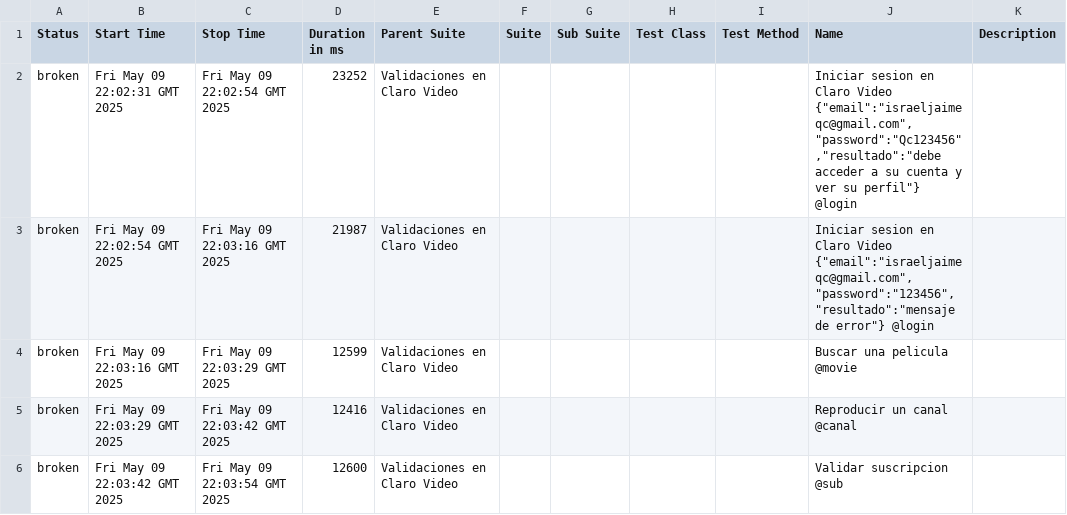
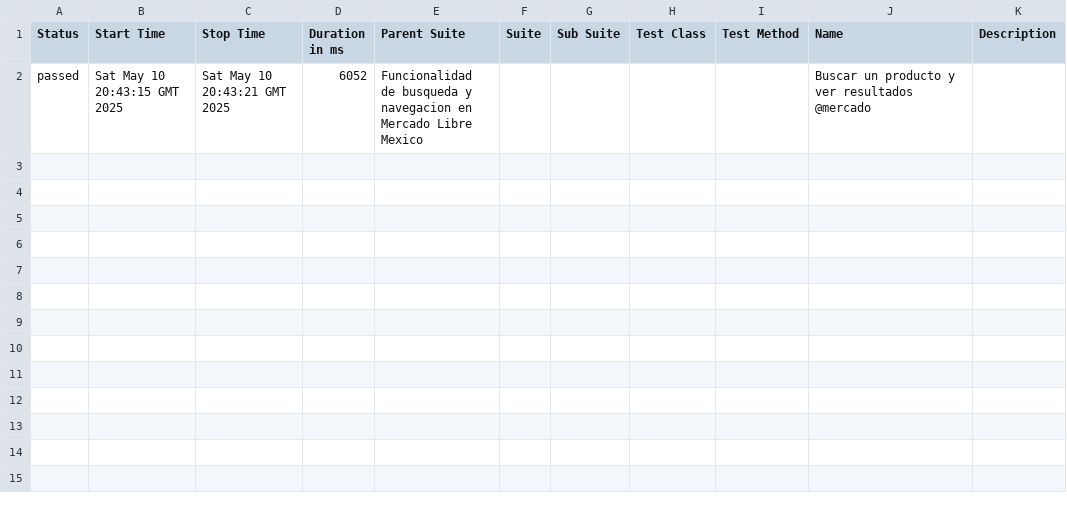
Before and after one commit to israjz23/CLAROVIDEO, a CSV file: data/suites.csv, drawn as a sheet; removed rows and columns are numbered as before the commit, all else as after; the diff names each change by its address in the sheet, - before the commit and + after, or states it on an @@ line.

```diff
--- a/data/suites.csv
+++ b/data/suites.csv
-row 2: broken | Fri May 09 22:02:31 GMT 2025 | Fri May 09 22:02:54 GMT 2025 | 23252 | Validaciones en Claro Video |  |  |  |  | Iniciar sesion en Claro Video {"email":"israeljaimeqc@gmail.com","password":"Qc123456","resultado":"debe acceder a su cuenta y ver su perfil"} @login
-row 3: broken | Fri May 09 22:02:54 GMT 2025 | Fri May 09 22:03:16 GMT 2025 | 21987 | Validaciones en Claro Video |  |  |  |  | Iniciar sesion en Claro Video {"email":"israeljaimeqc@gmail.com","password":"123456","resultado":"mensaje de error"} @login
-row 4: broken | Fri May 09 22:03:16 GMT 2025 | Fri May 09 22:03:29 GMT 2025 | 12599 | Validaciones en Claro Video |  |  |  |  | Buscar una pelicula @movie
-row 5: broken | Fri May 09 22:03:29 GMT 2025 | Fri May 09 22:03:42 GMT 2025 | 12416 | Validaciones en Claro Video |  |  |  |  | Reproducir un canal @canal
-row 6: broken | Fri May 09 22:03:42 GMT 2025 | Fri May 09 22:03:54 GMT 2025 | 12600 | Validaciones en Claro Video |  |  |  |  | Validar suscripcion @sub
+row 2: passed | Sat May 10 20:43:15 GMT 2025 | Sat May 10 20:43:21 GMT 2025 | 6052 | Funcionalidad de busqueda y navegacion en Mercado Libre Mexico |  |  |  |  | Buscar un producto y ver resultados @mercado
```
Also changed, not shown: 37 other files.
